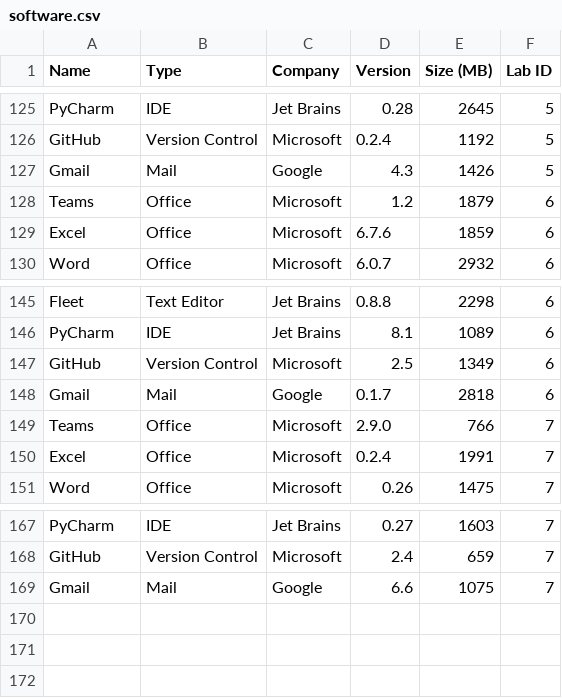
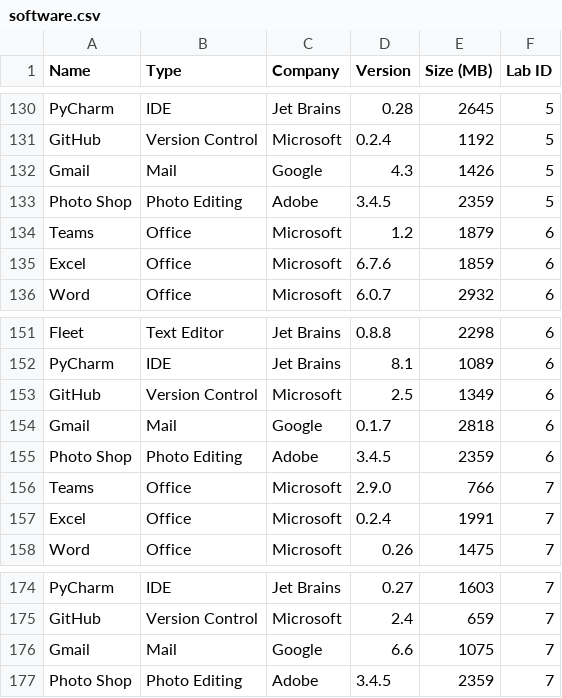
Before and after one commit to SoftSolutions0/Java, a CSV file: data/software.csv, drawn as a sheet; only a part is shown, gaps mark what is left out; the diff covers the shown part only; the diff names each change by its address in the sheet, - before the commit and + after, or states it on an @@ line.

```diff
--- a/data/software.csv
+++ b/data/software.csv
+row 133: Photo Shop | Photo Editing | Adobe | 3.4.5 | 2359 | 5
+row 155: Photo Shop | Photo Editing | Adobe | 3.4.5 | 2359 | 6
+row 177: Photo Shop | Photo Editing | Adobe | 3.4.5 | 2359 | 7
```
Also changed, not shown: 5 added rows elsewhere in this file.
